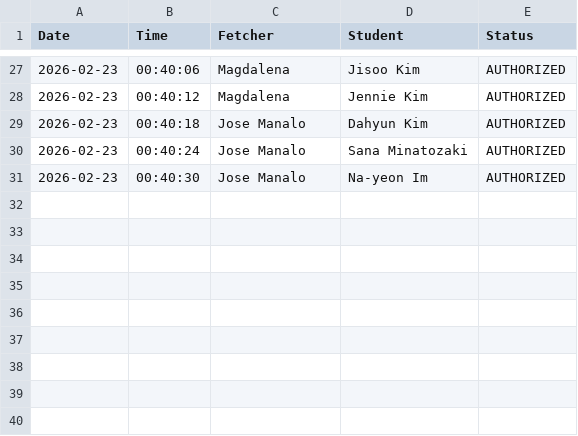
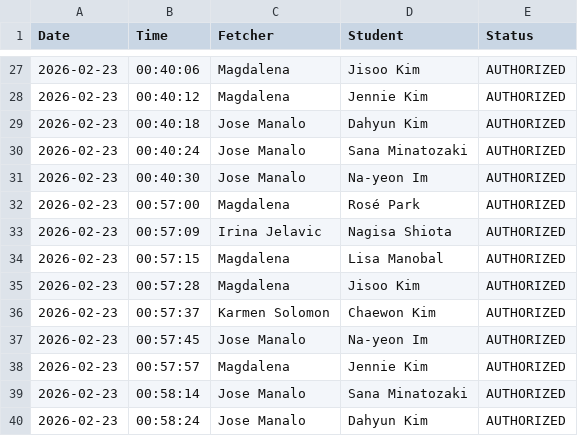
Before and after one commit to iverliz/RFIDsystem, a CSV file: thesis1/tapping/history log/history_2026-02-23.csv, drawn as a sheet; only a part is shown, gaps mark what is left out; the diff names each change by its address in the sheet, - before the commit and + after, or states it on an @@ line.

```diff
--- a/thesis1/tapping/history log/history_2026-02-23.csv
+++ b/thesis1/tapping/history log/history_2026-02-23.csv
+row 32: 2026-02-23 | 00:57:00 | Magdalena | Rosé Park | AUTHORIZED
+row 33: 2026-02-23 | 00:57:09 | Irina Jelavic | Nagisa Shiota | AUTHORIZED
+row 34: 2026-02-23 | 00:57:15 | Magdalena | Lisa Manobal | AUTHORIZED
+row 35: 2026-02-23 | 00:57:28 | Magdalena | Jisoo Kim | AUTHORIZED
+row 36: 2026-02-23 | 00:57:37 | Karmen Solomon | Chaewon Kim | AUTHORIZED
+row 37: 2026-02-23 | 00:57:45 | Jose Manalo | Na-yeon Im | AUTHORIZED
+row 38: 2026-02-23 | 00:57:57 | Magdalena | Jennie Kim | AUTHORIZED
+row 39: 2026-02-23 | 00:58:14 | Jose Manalo | Sana Minatozaki | AUTHORIZED
+row 40: 2026-02-23 | 00:58:24 | Jose Manalo | Dahyun Kim | AUTHORIZED
```
Also changed, not shown: 2 other files.
